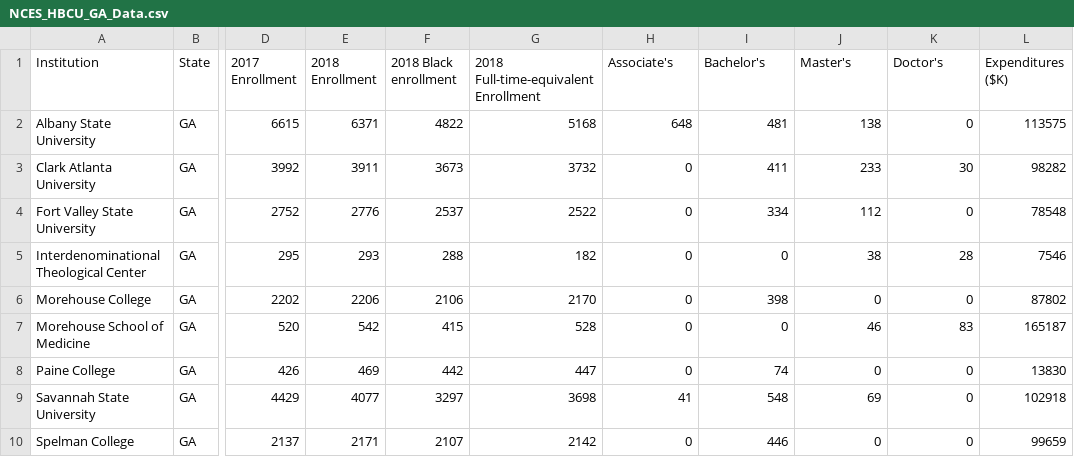
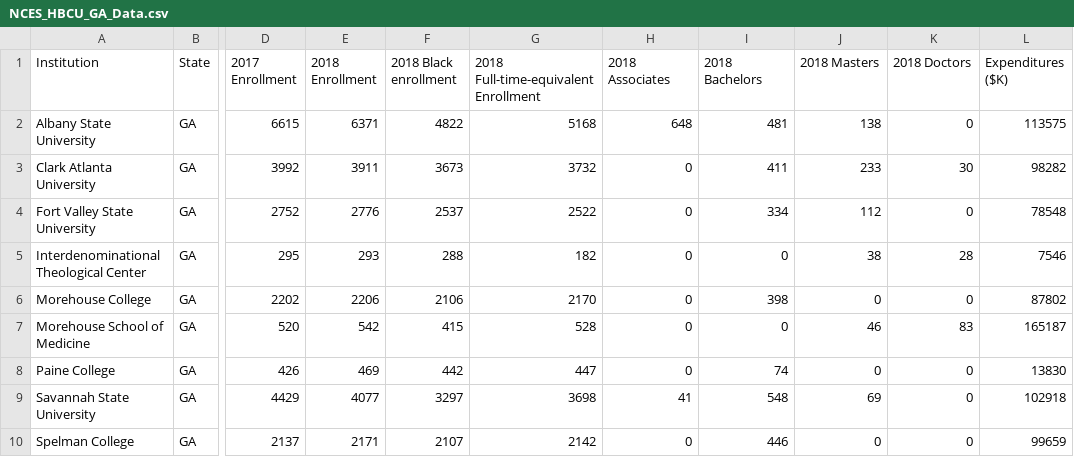
Before and after one commit to ds4all/ds4all.github.io, a CSV file: data/NCES_HBCU_GA_Data.csv, drawn as a sheet; only a part is shown, gaps mark what is left out; the diff names each change by its address in the sheet, - before the commit and + after, or states it on an @@ line.

```diff
--- a/data/NCES_HBCU_GA_Data.csv
+++ b/data/NCES_HBCU_GA_Data.csv
-H1: Associate's
+H1: 2018 Associates
-I1: Bachelor's
+I1: 2018 Bachelors
-J1: Master's
+J1: 2018 Masters
-K1: Doctor's
+K1: 2018 Doctors
```
Also changed, not shown: data/NCES_HBCU_Data.csv, 1 other file.
